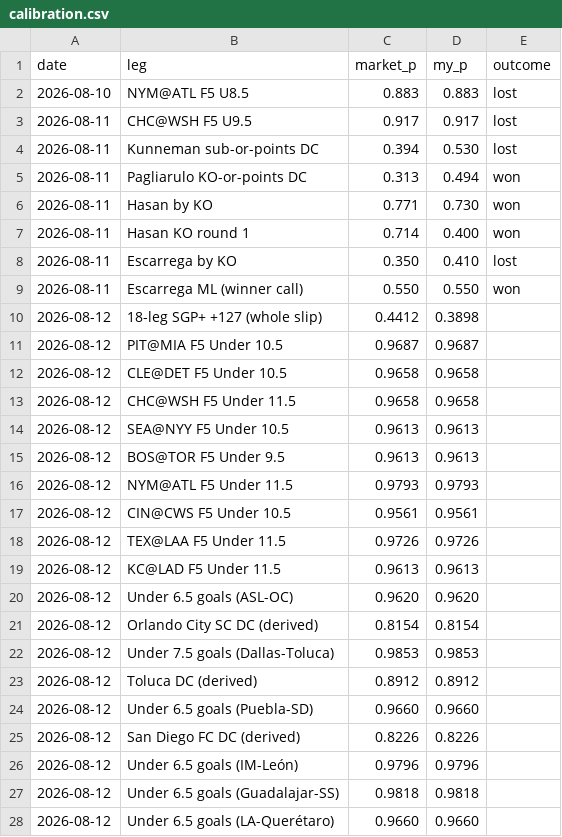
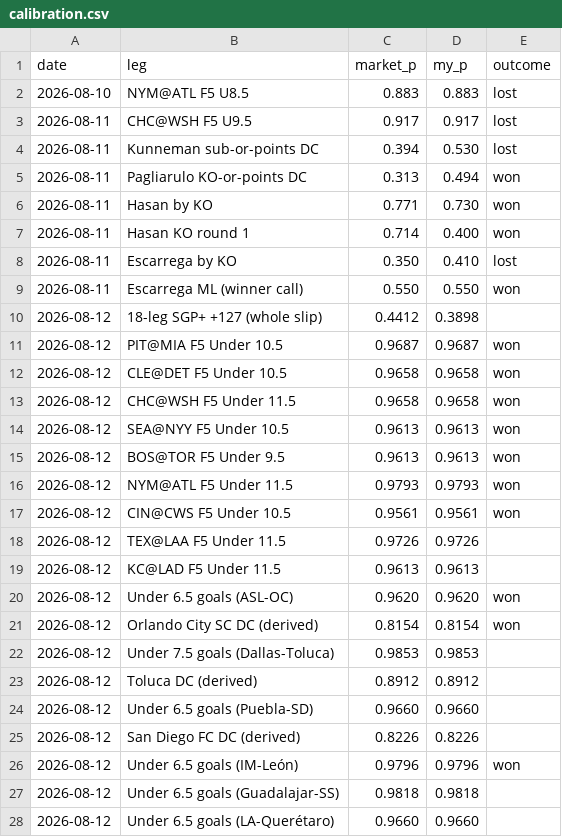
Before and after one commit to CheeseDagg/parlay, a CSV file: calibration.csv, drawn as a sheet.

```diff
--- a/calibration.csv
+++ b/calibration.csv
@@ -10,13 +10,13 @@ date,leg,market_p,my_p,outcome
 2026-08-12,18-leg SGP+ +127 (whole slip),0.4412,0.3898,
-2026-08-12,PIT@MIA F5 Under 10.5,0.9687,0.9687,
-2026-08-12,CLE@DET F5 Under 10.5,0.9658,0.9658,
-2026-08-12,CHC@WSH F5 Under 11.5,0.9658,0.9658,
-2026-08-12,SEA@NYY F5 Under 10.5,0.9613,0.9613,
-2026-08-12,BOS@TOR F5 Under 9.5,0.9613,0.9613,
-2026-08-12,NYM@ATL F5 Under 11.5,0.9793,0.9793,
-2026-08-12,CIN@CWS F5 Under 10.5,0.9561,0.9561,
+2026-08-12,PIT@MIA F5 Under 10.5,0.9687,0.9687,won
+2026-08-12,CLE@DET F5 Under 10.5,0.9658,0.9658,won
+2026-08-12,CHC@WSH F5 Under 11.5,0.9658,0.9658,won
+2026-08-12,SEA@NYY F5 Under 10.5,0.9613,0.9613,won
+2026-08-12,BOS@TOR F5 Under 9.5,0.9613,0.9613,won
+2026-08-12,NYM@ATL F5 Under 11.5,0.9793,0.9793,won
+2026-08-12,CIN@CWS F5 Under 10.5,0.9561,0.9561,won
 2026-08-12,TEX@LAA F5 Under 11.5,0.9726,0.9726,
 2026-08-12,KC@LAD F5 Under 11.5,0.9613,0.9613,
-2026-08-12,Under 6.5 goals (ASL-OC),0.9620,0.9620,
-2026-08-12,Orlando City SC DC (derived),0.8154,0.8154,
+2026-08-12,Under 6.5 goals (ASL-OC),0.9620,0.9620,won
+2026-08-12,Orlando City SC DC (derived),0.8154,0.8154,won
 2026-08-12,Under 7.5 goals (Dallas-Toluca),0.9853,0.9853,
@@ -25,3 +25,3 @@ date,leg,market_p,my_p,outcome
 2026-08-12,San Diego FC DC (derived),0.8226,0.8226,
-2026-08-12,Under 6.5 goals (IM-León),0.9796,0.9796,
+2026-08-12,Under 6.5 goals (IM-León),0.9796,0.9796,won
 2026-08-12,Under 6.5 goals (Guadalajar-SS),0.9818,0.9818,
```
